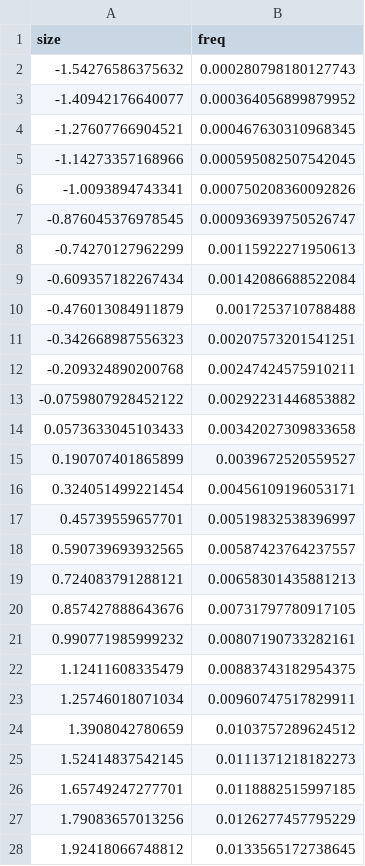
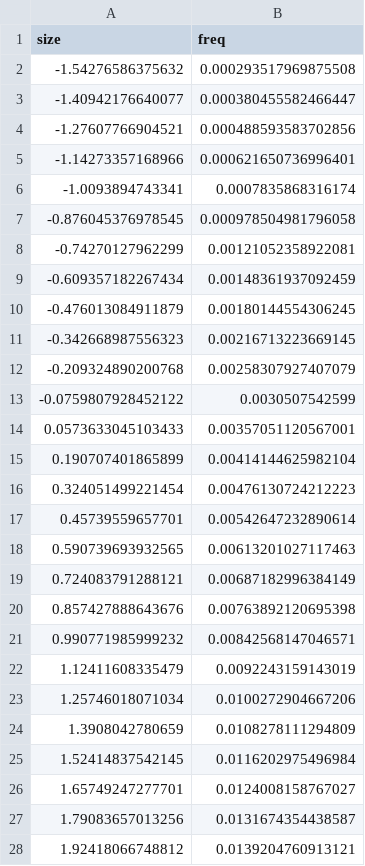
Before and after one commit to atredennick/community_synchrony, a CSV file: results/stable_size_dists/Kansas_SCSC_stable_size.csv, drawn as a sheet; only a part is shown; the diff covers the shown part only.

Commit message:
updates results with consistent random year effect vectors

```diff
--- a/results/stable_size_dists/Kansas_SCSC_stable_size.csv
+++ b/results/stable_size_dists/Kansas_SCSC_stable_size.csv
@@ -1,28 +1,28 @@
 "size","freq"
--1.54276586375632,0.000280798180127743
--1.40942176640077,0.000364056899879952
--1.27607766904521,0.000467630310968345
--1.14273357168966,0.000595082507542045
--1.0093894743341,0.000750208360092826
--0.876045376978545,0.000936939750526747
--0.74270127962299,0.00115922271950613
--0.609357182267434,0.00142086688522084
--0.476013084911879,0.0017253710788488
--0.342668987556323,0.00207573201541251
--0.209324890200768,0.00247424575910211
--0.0759807928452122,0.00292231446853882
-0.0573633045103433,0.00342027309833658
-0.190707401865899,0.0039672520559527
-0.324051499221454,0.00456109196053171
-0.45739559657701,0.00519832538396997
-0.590739693932565,0.00587423764237557
-0.724083791288121,0.00658301435881213
-0.857427888643676,0.00731797780917105
-0.990771985999232,0.00807190733282161
-1.12411608335479,0.00883743182954375
-1.25746018071034,0.00960747517829911
-1.3908042780659,0.0103757289624512
-1.52414837542145,0.0111371218182273
-1.65749247277701,0.0118882515997185
-1.79083657013256,0.0126277457795229
-1.92418066748812,0.0133565172738645
+-1.54276586375632,0.000293517969875508
+-1.40942176640077,0.000380455582466447
+-1.27607766904521,0.000488593583702856
+-1.14273357168966,0.000621650736996401
+-1.0093894743341,0.0007835868316174
+-0.876045376978545,0.000978504981796058
+-0.74270127962299,0.00121052358922081
+-0.609357182267434,0.00148361937092459
+-0.476013084911879,0.00180144554306245
+-0.342668987556323,0.00216713223669145
+-0.209324890200768,0.00258307927407079
+-0.0759807928452122,0.0030507542599
+0.0573633045103433,0.00357051120567001
+0.190707401865899,0.00414144625982104
+0.324051499221454,0.00476130724212223
+0.45739559657701,0.00542647232890614
+0.590739693932565,0.00613201027117463
+0.724083791288121,0.00687182996384149
+0.857427888643676,0.00763892120695398
+0.990771985999232,0.00842568147046571
+1.12411608335479,0.0092243159143019
+1.25746018071034,0.0100272904667206
+1.3908042780659,0.0108278111294809
+1.52414837542145,0.0116202975496984
+1.65749247277701,0.0124008158767027
+1.79083657013256,0.0131674354438587
+1.92418066748812,0.0139204760913121
```
Also changed, not shown: 48 edited cells elsewhere in this file, results/stable_size_dists/Arizona_BORO_stable_size.csv, results/stable_size_dists/Idaho_ARTR_stable_size.csv, 18 other files.
